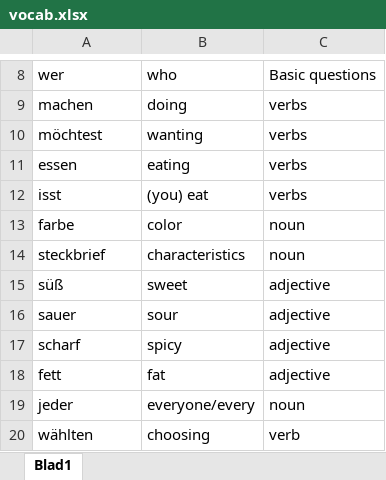
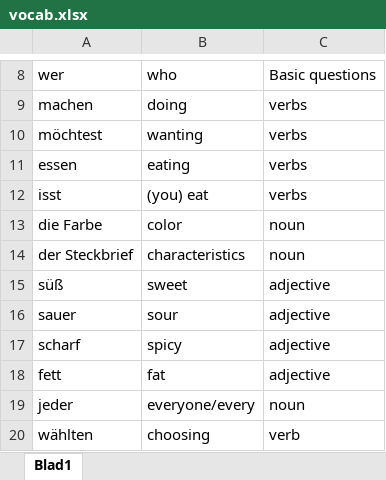
Before and after one commit to din14970/vocabquiz, an Excel workbook: vocab.xlsx, sheet Blad1, drawn as a sheet; only a part is shown, gaps mark what is left out; values as stored, in another font and other column widths than the file's, no borders; the diff covers the shown part only; the diff names each change by its address in the sheet, - before the commit and + after, or states it on an @@ line.

```diff
--- a/vocab.xlsx (sheet Blad1)
+++ b/vocab.xlsx (sheet Blad1)
-A13: farbe
+A13: die Farbe
-A14: steckbrief
+A14: der Steckbrief
```
Also changed, not shown: 282 added rows, 22 edited cells and cell formats elsewhere in this sheet.
